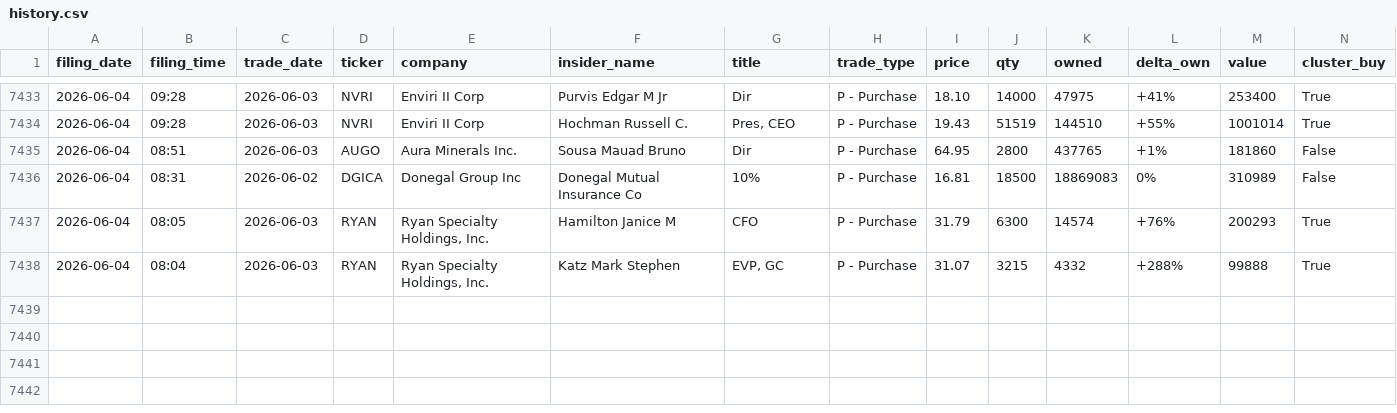
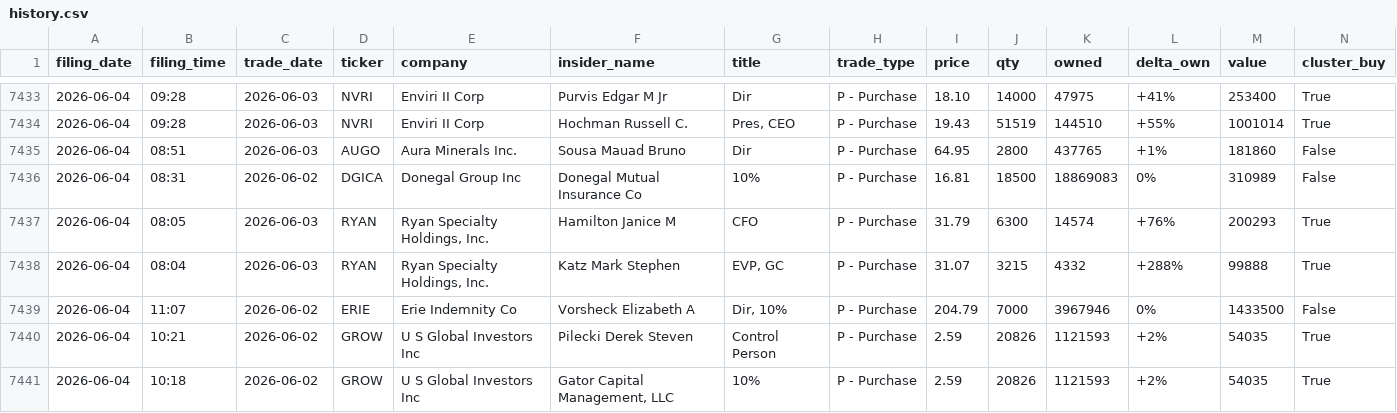
Before and after one commit to insideredgepro/insideredgepro.github.io, a CSV file: data/history.csv, drawn as a sheet; only a part is shown, gaps mark what is left out; the diff names each change by its address in the sheet, - before the commit and + after, or states it on an @@ line.

```diff
--- a/data/history.csv
+++ b/data/history.csv
+row 7439: 2026-06-04 | 11:07 | 2026-06-02 | ERIE | Erie Indemnity Co | Vorsheck Elizabeth A | Dir, 10% | P - Purchase | 204.79 | 7000 | 3967946 | 0% | 1433500 | False
+row 7440: 2026-06-04 | 10:21 | 2026-06-02 | GROW | U S Global Investors Inc | Pilecki Derek Steven | Control Person | P - Purchase | 2.59 | 20826 | 1121593 | +2% | 54035 | True
+row 7441: 2026-06-04 | 10:18 | 2026-06-02 | GROW | U S Global Investors Inc | Gator Capital Management, LLC | 10% | P - Purchase | 2.59 | 20826 | 1121593 | +2% | 54035 | True
```
Also changed, not shown: 3 other files.
